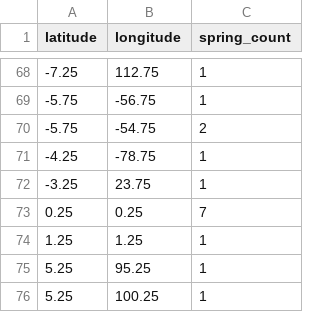
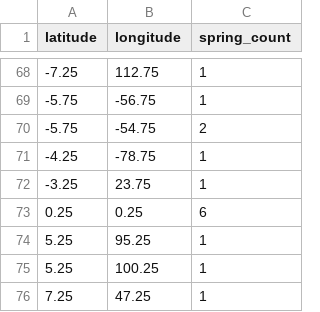
Before and after one commit to jholwaySSI/global-springs-alliance, a CSV file: spring-density.csv, drawn as a sheet; only a part is shown, gaps mark what is left out; the shorter side is filled out with more unchanged rows.

Commit message:
Add files via upload

```diff
--- a/spring-density.csv
+++ b/spring-density.csv
@@ -72,4 +72,3 @@ latitude,longitude,spring_count
 -3.25,23.75,1
-0.25,0.25,7
-1.25,1.25,1
+0.25,0.25,6
 5.25,95.25,1
```
